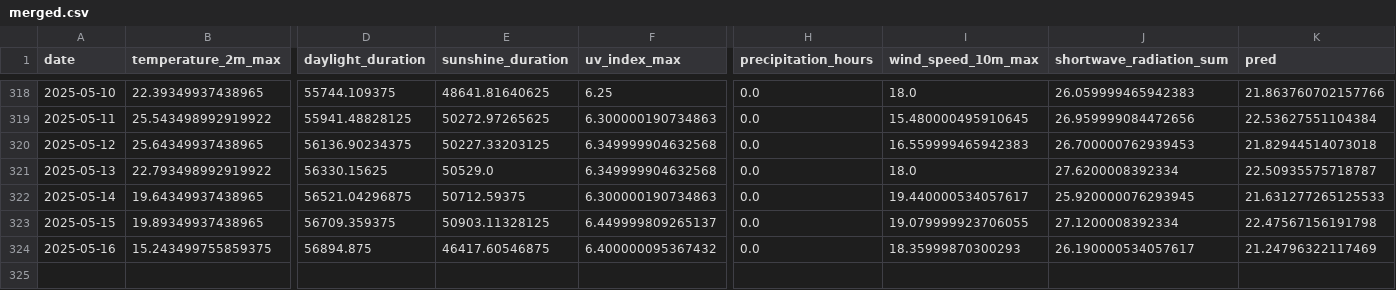
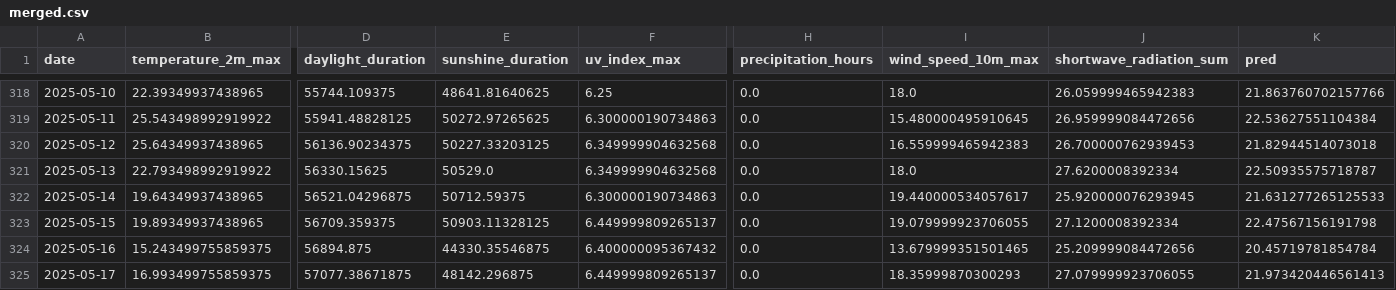
Before and after one commit to koaning/solah, a CSV file: data/merged.csv, drawn as a sheet; only a part is shown, gaps mark what is left out; rows hold the shown columns only; the diff names each change by its address in the sheet, - before the commit and + after, or states it on an @@ line.

```diff
--- a/data/merged.csv
+++ b/data/merged.csv
-E324 (sunshine_duration): 46417.60546875
+E324 (sunshine_duration): 44330.35546875
-I324 (wind_speed_10m_max): 18.35999870300293
+I324 (wind_speed_10m_max): 13.679999351501465
-J324 (shortwave_radiation_sum): 26.190000534057617
+J324 (shortwave_radiation_sum): 25.209999084472656
-K324 (pred): 21.24796322117469
+K324 (pred): 20.45719781854784
+row 325: 2025-05-17 | 16.993499755859375 | 57077.38671875 | 48142.296875 | 6.449999809265137 | 0.0 | 18.35999870300293 | 27.079999923706055 | 21.973420446561413
```
Also changed, not shown: data/history.csv.
